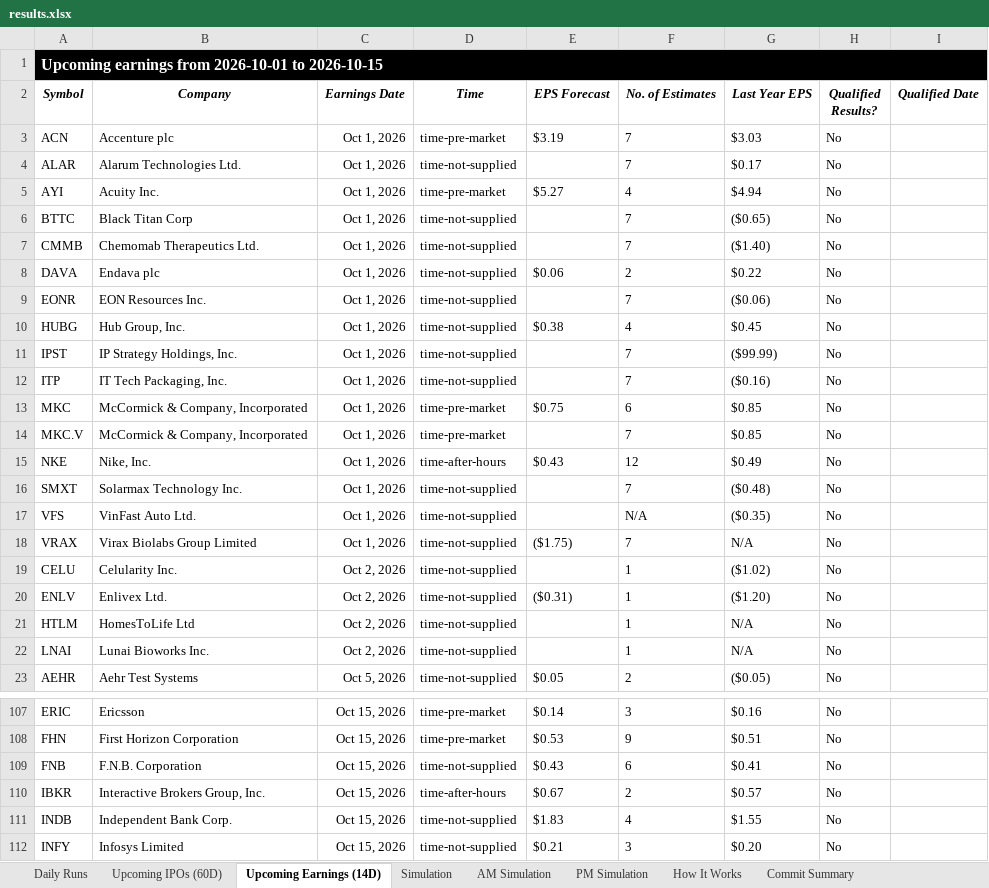
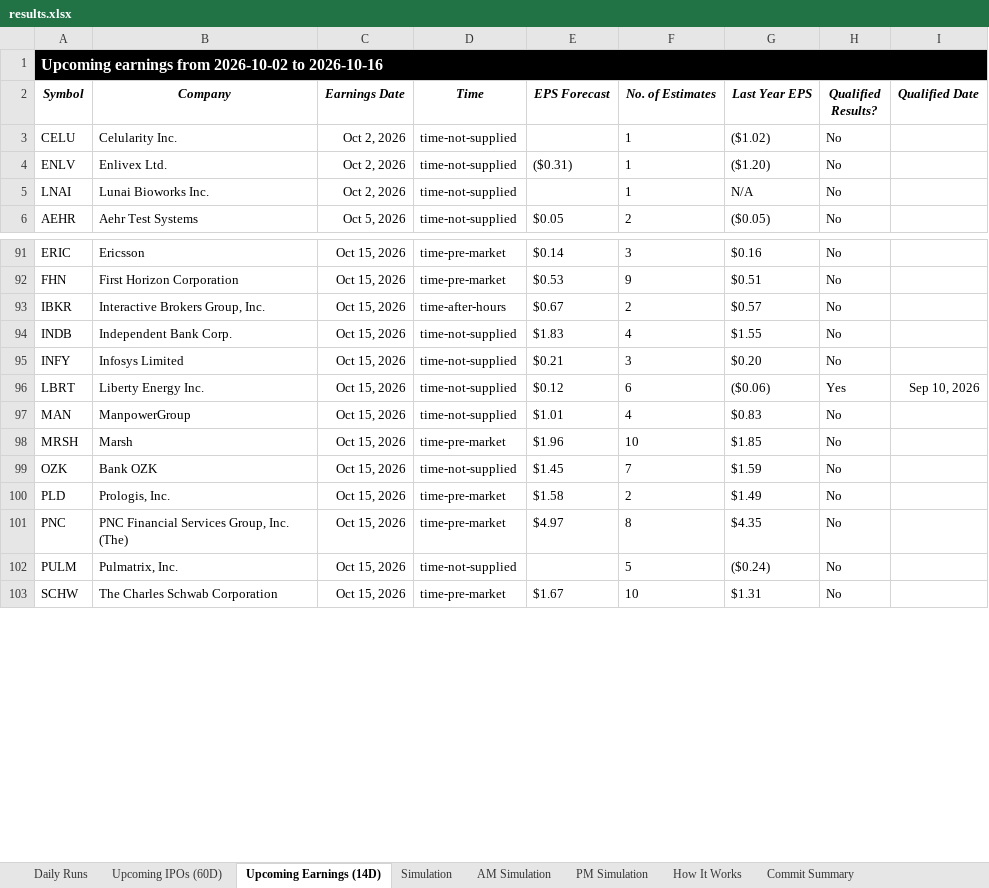
Before and after one commit to codenamev99/invest2.0, an Excel workbook: results.xlsx, sheet Upcoming Earnings (14D), drawn as a sheet; only a part is shown, gaps mark what is left out; the shorter side is filled out with more unchanged rows; values as stored, in another font and other column widths than the file's, no borders; removed rows and columns are numbered as before the commit, all else as after; the diff covers the shown part only; the diff names each change by its address in the sheet, - before the commit and + after, or states it on an @@ line.

```diff
--- a/results.xlsx (sheet Upcoming Earnings (14D))
+++ b/results.xlsx (sheet Upcoming Earnings (14D))
-A1 (Symbol): …earnings from 2026-10-01 to 2026-10-15
+A1 (Symbol): …earnings from 2026-10-02 to 2026-10-16
-row 3: ACN | Accenture plc | Oct 1, 2026 | time-pre-market | $3.19 | 7 | $3.03 | No
-row 4: ALAR | Alarum Technologies Ltd. | Oct 1, 2026 | time-not-supplied |  | 7 | $0.17 | No
-row 5: AYI | Acuity Inc. | Oct 1, 2026 | time-pre-market | $5.27 | 4 | $4.94 | No
-row 6: BTTC | Black Titan Corp | Oct 1, 2026 | time-not-supplied |  | 7 | ($0.65) | No
-row 7: CMMB | Chemomab Therapeutics Ltd. | Oct 1, 2026 | time-not-supplied |  | 7 | ($1.40) | No
-row 8: DAVA | Endava plc | Oct 1, 2026 | time-not-supplied | $0.06 | 2 | $0.22 | No
-row 9: EONR | EON Resources Inc. | Oct 1, 2026 | time-not-supplied |  | 7 | ($0.06) | No
-row 10: HUBG | Hub Group, Inc. | Oct 1, 2026 | time-not-supplied | $0.38 | 4 | $0.45 | No
-row 11: IPST | IP Strategy Holdings, Inc. | Oct 1, 2026 | time-not-supplied |  | 7 | ($99.99) | No
-row 12: ITP | IT Tech Packaging, Inc. | Oct 1, 2026 | time-not-supplied |  | 7 | ($0.16) | No
-row 13: MKC | McCormick & Company, Incorporated | Oct 1, 2026 | time-pre-market | $0.75 | 6 | $0.85 | No
-row 14: MKC.V | McCormick & Company, Incorporated | Oct 1, 2026 | time-pre-market |  | 7 | $0.85 | No
-row 15: NKE | Nike, Inc. | Oct 1, 2026 | time-after-hours | $0.43 | 12 | $0.49 | No
-row 16: SMXT | Solarmax Technology Inc. | Oct 1, 2026 | time-not-supplied |  | 7 | ($0.48) | No
-row 17: VFS | VinFast Auto Ltd. | Oct 1, 2026 | time-not-supplied |  | N/A | ($0.35) | No
-row 18: VRAX | Virax Biolabs Group Limited | Oct 1, 2026 | time-not-supplied | ($1.75) | 7 | N/A | No
-row 21: HTLM | HomesToLife Ltd | Oct 2, 2026 | time-not-supplied |  | 1 | N/A | No
-row 109: FNB | F.N.B. Corporation | Oct 15, 2026 | time-not-supplied | $0.43 | 6 | $0.41 | No
```
Also changed, not shown: 20 added rows, 1 removed row and 5 edited cells elsewhere in this sheet, sheet Daily Runs, sheet PM Simulation, sheet AM Simulation, sheet Simulation, sheet Upcoming IPOs (60D).
